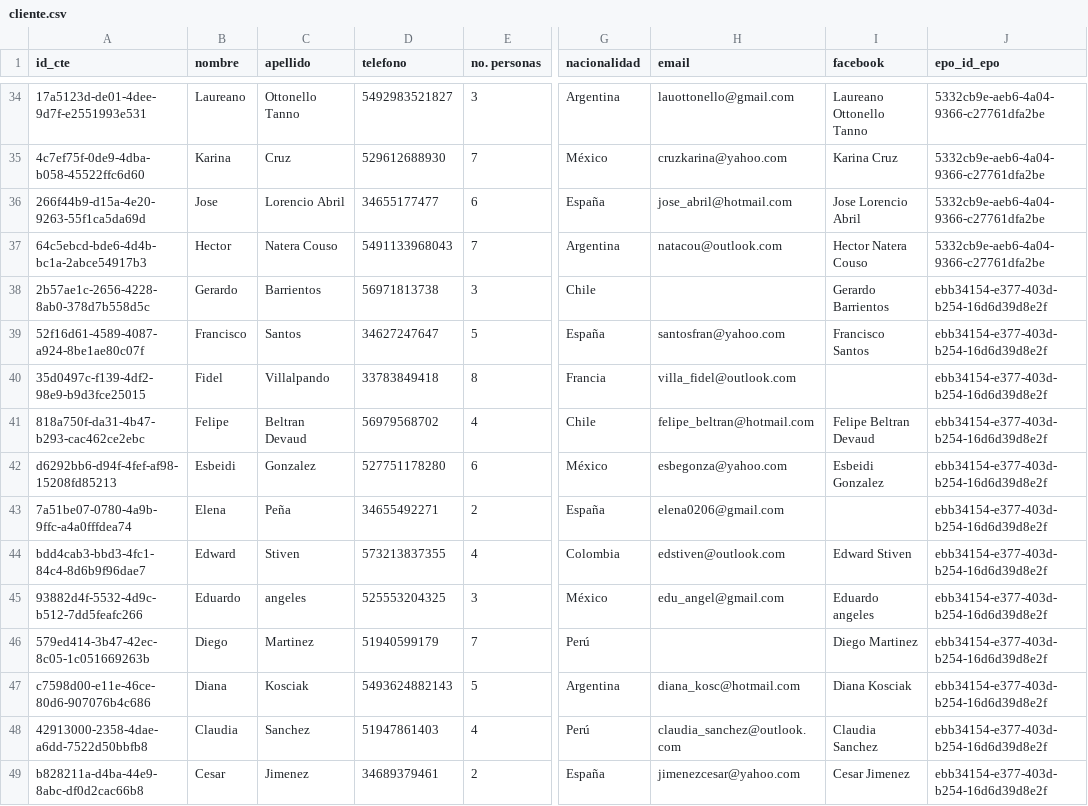
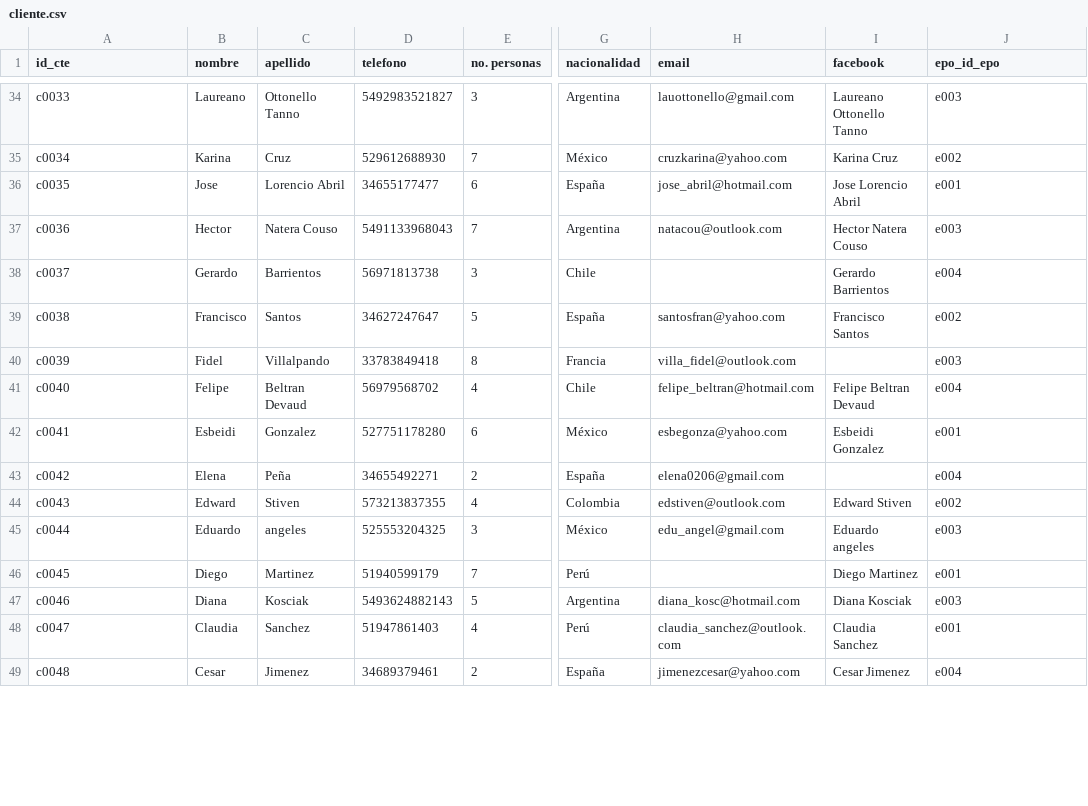
Before and after one commit to dvmoran1/api-xacalli, a CSV file: Archivos .csv/cliente.csv, drawn as a sheet; only a part is shown, gaps mark what is left out; the diff covers the shown part only; the diff names each change by its address in the sheet, - before the commit and + after, or states it on an @@ line.

```diff
--- a/Archivos .csv/cliente.csv
+++ b/Archivos .csv/cliente.csv
-A34 (id_cte): 17a5123d-de01-4dee-9d7f-e2551993e531
+A34 (id_cte): c0033
-J34 (epo_id_epo): 5332cb9e-aeb6-4a04-9366-c27761dfa2be
+J34 (epo_id_epo): e003
-A35 (id_cte): 4c7ef75f-0de9-4dba-b058-45522ffc6d60
+A35 (id_cte): c0034
-J35 (epo_id_epo): 5332cb9e-aeb6-4a04-9366-c27761dfa2be
+J35 (epo_id_epo): e002
-A36 (id_cte): 266f44b9-d15a-4e20-9263-55f1ca5da69d
+A36 (id_cte): c0035
-J36 (epo_id_epo): 5332cb9e-aeb6-4a04-9366-c27761dfa2be
+J36 (epo_id_epo): e001
-A37 (id_cte): 64c5ebcd-bde6-4d4b-bc1a-2abce54917b3
+A37 (id_cte): c0036
-J37 (epo_id_epo): 5332cb9e-aeb6-4a04-9366-c27761dfa2be
+J37 (epo_id_epo): e003
-A38 (id_cte): 2b57ae1c-2656-4228-8ab0-378d7b558d5c
+A38 (id_cte): c0037
-J38 (epo_id_epo): ebb34154-e377-403d-b254-16d6d39d8e2f
+J38 (epo_id_epo): e004
-A39 (id_cte): 52f16d61-4589-4087-a924-8be1ae80c07f
+A39 (id_cte): c0038
-J39 (epo_id_epo): ebb34154-e377-403d-b254-16d6d39d8e2f
+J39 (epo_id_epo): e002
-A40 (id_cte): 35d0497c-f139-4df2-98e9-b9d3fce25015
+A40 (id_cte): c0039
-J40 (epo_id_epo): ebb34154-e377-403d-b254-16d6d39d8e2f
+J40 (epo_id_epo): e003
-A41 (id_cte): 818a750f-da31-4b47-b293-cac462ce2ebc
+A41 (id_cte): c0040
-J41 (epo_id_epo): ebb34154-e377-403d-b254-16d6d39d8e2f
+J41 (epo_id_epo): e004
-A42 (id_cte): d6292bb6-d94f-4fef-af98-15208fd85213
+A42 (id_cte): c0041
-J42 (epo_id_epo): ebb34154-e377-403d-b254-16d6d39d8e2f
+J42 (epo_id_epo): e001
-A43 (id_cte): 7a51be07-0780-4a9b-9ffc-a4a0fffdea74
+A43 (id_cte): c0042
-J43 (epo_id_epo): ebb34154-e377-403d-b254-16d6d39d8e2f
+J43 (epo_id_epo): e004
-A44 (id_cte): bdd4cab3-bbd3-4fc1-84c4-8d6b9f96dae7
+A44 (id_cte): c0043
-J44 (epo_id_epo): ebb34154-e377-403d-b254-16d6d39d8e2f
+J44 (epo_id_epo): e002
-A45 (id_cte): 93882d4f-5532-4d9c-b512-7dd5feafc266
+A45 (id_cte): c0044
-J45 (epo_id_epo): ebb34154-e377-403d-b254-16d6d39d8e2f
+J45 (epo_id_epo): e003
-A46 (id_cte): 579ed414-3b47-42ec-8c05-1c051669263b
+A46 (id_cte): c0045
-J46 (epo_id_epo): ebb34154-e377-403d-b254-16d6d39d8e2f
+J46 (epo_id_epo): e001
-A47 (id_cte): c7598d00-e11e-46ce-80d6-907076b4c686
+A47 (id_cte): c0046
-J47 (epo_id_epo): ebb34154-e377-403d-b254-16d6d39d8e2f
+J47 (epo_id_epo): e003
-A48 (id_cte): 42913000-2358-4dae-a6dd-7522d50bbfb8
+A48 (id_cte): c0047
-J48 (epo_id_epo): ebb34154-e377-403d-b254-16d6d39d8e2f
+J48 (epo_id_epo): e001
-A49 (id_cte): b828211a-d4ba-44e9-8abc-df0d2cac66b8
+A49 (id_cte): c0048
-J49 (epo_id_epo): ebb34154-e377-403d-b254-16d6d39d8e2f
+J49 (epo_id_epo): e004
```
Also changed, not shown: 88 edited cells elsewhere in this file.
